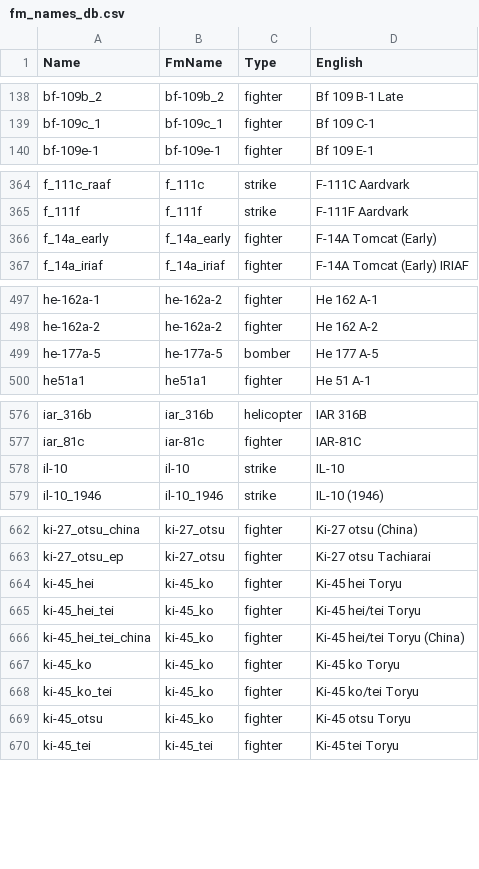
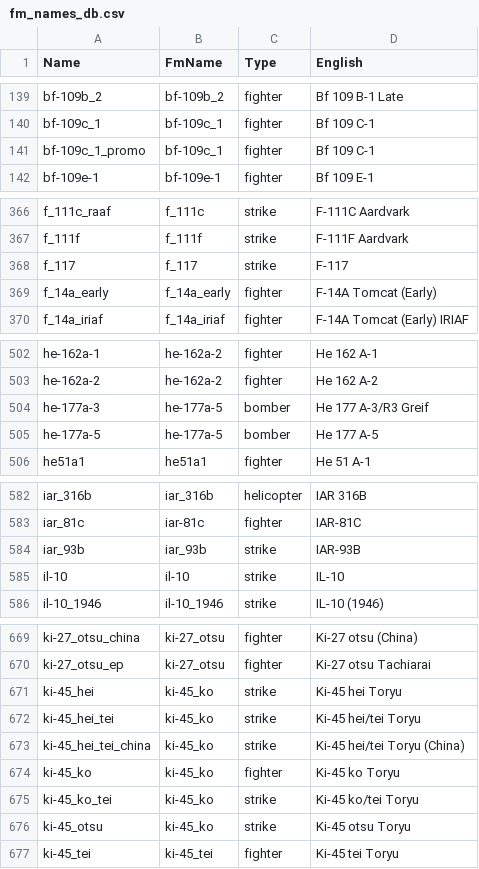
Before and after one commit to Vonarian/WTbgA, a CSV file: assets/fm/fm_names_db.csv, drawn as a sheet; only a part is shown, gaps mark what is left out; the diff covers the shown part only.

```diff
--- a/assets/fm/fm_names_db.csv
+++ b/assets/fm/fm_names_db.csv
@@ -139,2 +140,3 @@ bf-109b_2;bf-109b_2;fighter;Bf 109 B-1 Late
 bf-109c_1;bf-109c_1;fighter;Bf 109 C-1
+bf-109c_1_promo;bf-109c_1;fighter;Bf 109 C-1
 bf-109e-1;bf-109e-1;fighter;Bf 109 E-1
@@ -365,2 +367,3 @@ f_111c_raaf;f_111c;strike;F-111C Aardvark
 f_111f;f_111f;strike;F-111F Aardvark
+f_117;f_117;strike;F-117
 f_14a_early;f_14a_early;fighter;F-14A Tomcat (Early)
@@ -498,2 +503,3 @@ he-162a-1;he-162a-2;fighter;He 162 A-1
 he-162a-2;he-162a-2;fighter;He 162 A-2
+he-177a-3;he-177a-5;bomber;He 177 A-3/R3 Greif
 he-177a-5;he-177a-5;bomber;He 177 A-5
@@ -577,2 +583,3 @@ iar_316b;iar_316b;helicopter;IAR 316B
 iar_81c;iar-81c;fighter;IAR-81C
+iar_93b;iar_93b;strike;IAR-93B
 il-10;il-10;strike;IL-10
@@ -663,8 +670,8 @@ ki-27_otsu_china;ki-27_otsu;fighter;Ki-27 otsu (China)
 ki-27_otsu_ep;ki-27_otsu;fighter;Ki-27 otsu Tachiarai
-ki-45_hei;ki-45_ko;fighter;Ki-45 hei Toryu
-ki-45_hei_tei;ki-45_ko;fighter;Ki-45 hei/tei Toryu
-ki-45_hei_tei_china;ki-45_ko;fighter;Ki-45 hei/tei Toryu (China)
+ki-45_hei;ki-45_ko;strike;Ki-45 hei Toryu
+ki-45_hei_tei;ki-45_ko;strike;Ki-45 hei/tei Toryu
+ki-45_hei_tei_china;ki-45_ko;strike;Ki-45 hei/tei Toryu (China)
 ki-45_ko;ki-45_ko;fighter;Ki-45 ko Toryu
-ki-45_ko_tei;ki-45_ko;fighter;Ki-45 ko/tei Toryu
-ki-45_otsu;ki-45_ko;fighter;Ki-45 otsu Toryu
+ki-45_ko_tei;ki-45_ko;strike;Ki-45 ko/tei Toryu
+ki-45_otsu;ki-45_ko;strike;Ki-45 otsu Toryu
 ki-45_tei;ki-45_tei;fighter;Ki-45 tei Toryu
```
Also changed, not shown: 13 added rows and 1 edited cell elsewhere in this file, assets/fm/fm_data_db.csv, 14 other files.
